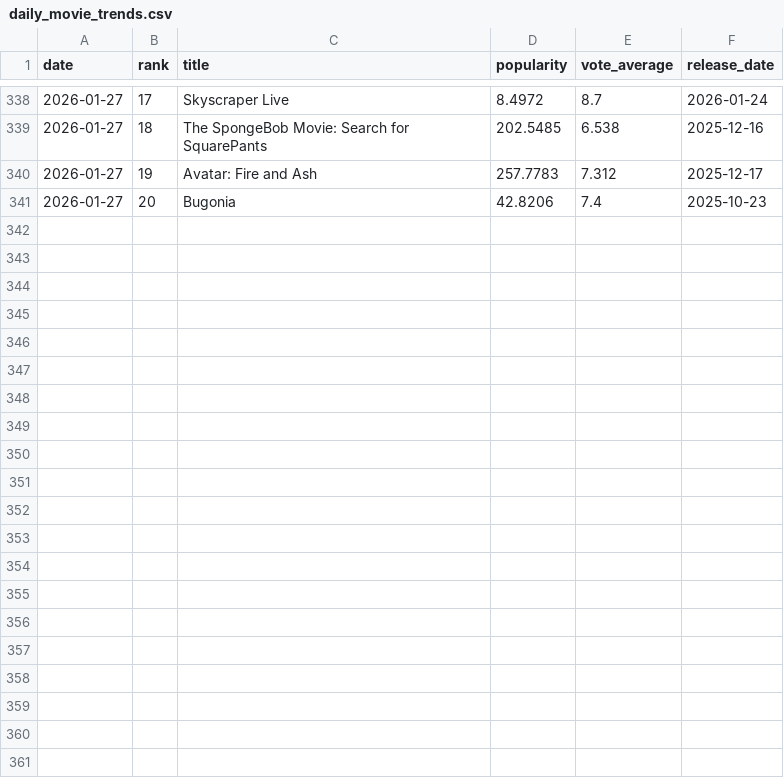
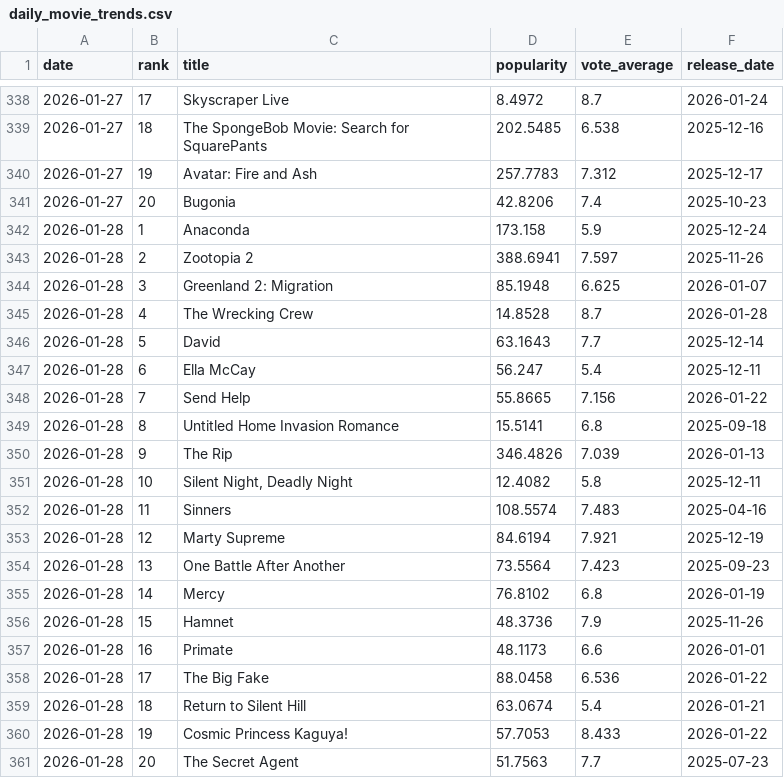
Before and after one commit to iancdunn/Movie-Trend-Data-Lake, a CSV file: daily_movie_trends.csv, drawn as a sheet; only a part is shown, gaps mark what is left out.

```diff
--- a/daily_movie_trends.csv
+++ b/daily_movie_trends.csv
@@ -341 +341,21 @@ date,rank,title,popularity,vote_average,release_date
 2026-01-27,20,Bugonia,42.8206,7.4,2025-10-23
+2026-01-28,1,Anaconda,173.158,5.9,2025-12-24
+2026-01-28,2,Zootopia 2,388.6941,7.597,2025-11-26
+2026-01-28,3,Greenland 2: Migration,85.1948,6.625,2026-01-07
+2026-01-28,4,The Wrecking Crew,14.8528,8.7,2026-01-28
+2026-01-28,5,David,63.1643,7.7,2025-12-14
+2026-01-28,6,Ella McCay,56.247,5.4,2025-12-11
+2026-01-28,7,Send Help,55.8665,7.156,2026-01-22
+2026-01-28,8,Untitled Home Invasion Romance,15.5141,6.8,2025-09-18
+2026-01-28,9,The Rip,346.4826,7.039,2026-01-13
+2026-01-28,10,"Silent Night, Deadly Night",12.4082,5.8,2025-12-11
+2026-01-28,11,Sinners,108.5574,7.483,2025-04-16
+2026-01-28,12,Marty Supreme,84.6194,7.921,2025-12-19
+2026-01-28,13,One Battle After Another,73.5564,7.423,2025-09-23
+2026-01-28,14,Mercy,76.8102,6.8,2026-01-19
+2026-01-28,15,Hamnet,48.3736,7.9,2025-11-26
+2026-01-28,16,Primate,48.1173,6.6,2026-01-01
+2026-01-28,17,The Big Fake,88.0458,6.536,2026-01-22
+2026-01-28,18,Return to Silent Hill,63.0674,5.4,2026-01-21
+2026-01-28,19,Cosmic Princess Kaguya!,57.7053,8.433,2026-01-22
+2026-01-28,20,The Secret Agent,51.7563,7.7,2025-07-23
```
Also changed, not shown: 1 other file.
